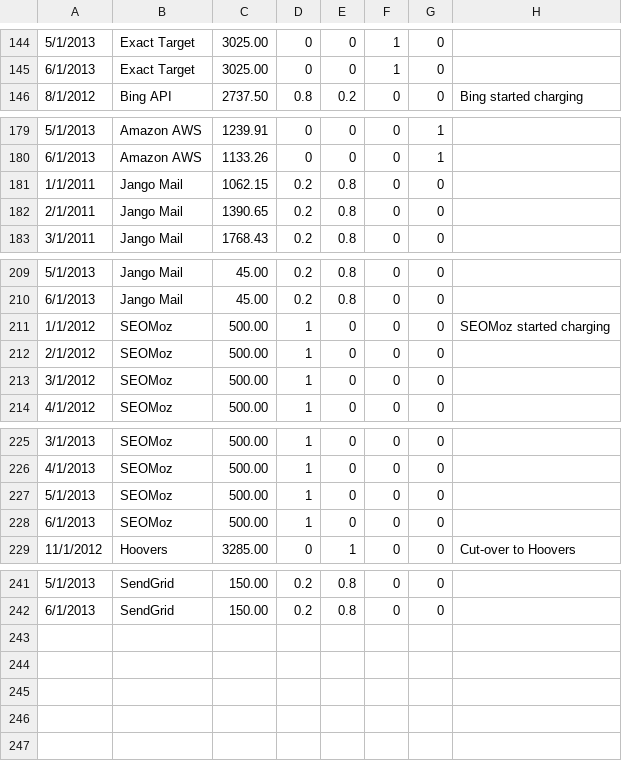
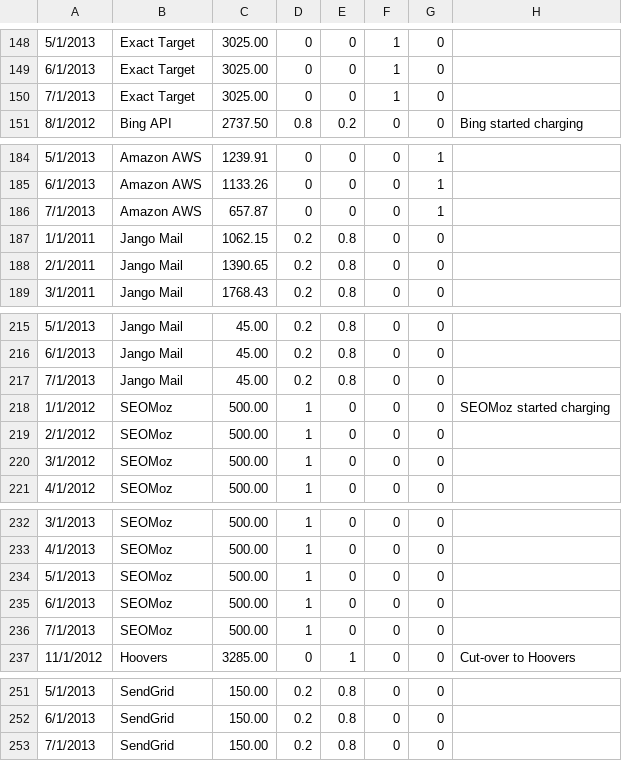
Before and after one commit to chundley/optymetrics, a CSV file: data_access/data_feed/vendor-data.csv, drawn as a sheet; only a part is shown, gaps mark what is left out; the diff covers the shown part only; the diff names each change by its address in the sheet, - before the commit and + after, or states it on an @@ line.

Commit message:
July Expenses added

```diff
--- a/data_access/data_feed/vendor-data.csv
+++ b/data_access/data_feed/vendor-data.csv
+row 150: 7/1/2013 | Exact Target | 3025.00 | 0 | 0 | 1 | 0
+row 186: 7/1/2013 | Amazon AWS | 657.87 | 0 | 0 | 0 | 1
+row 217: 7/1/2013 | Jango Mail | 45.00 | 0.2 | 0.8 | 0 | 0
+row 236: 7/1/2013 | SEOMoz | 500.00 | 1 | 0 | 0 | 0
+row 253: 7/1/2013 | SendGrid | 150.00 | 0.2 | 0.8 | 0 | 0
```
Also changed, not shown: 6 added rows elsewhere in this file.
